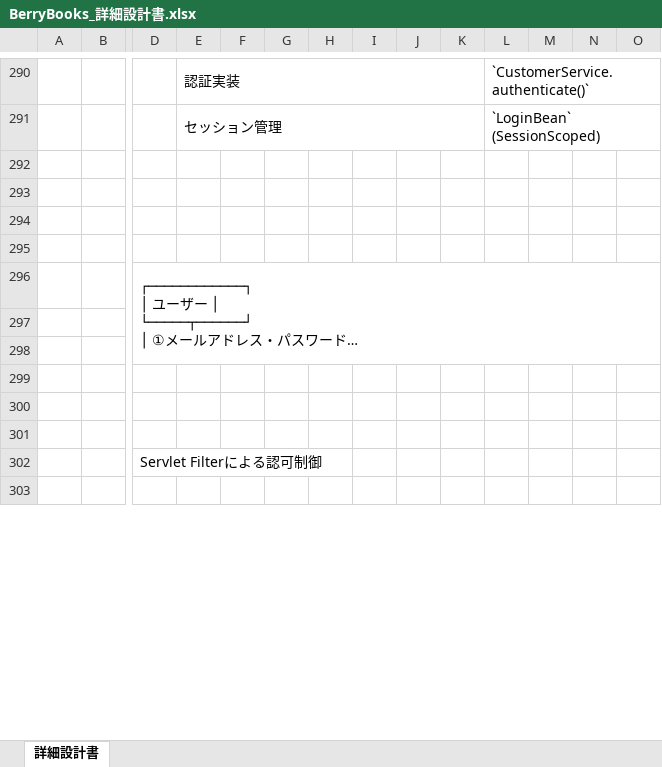
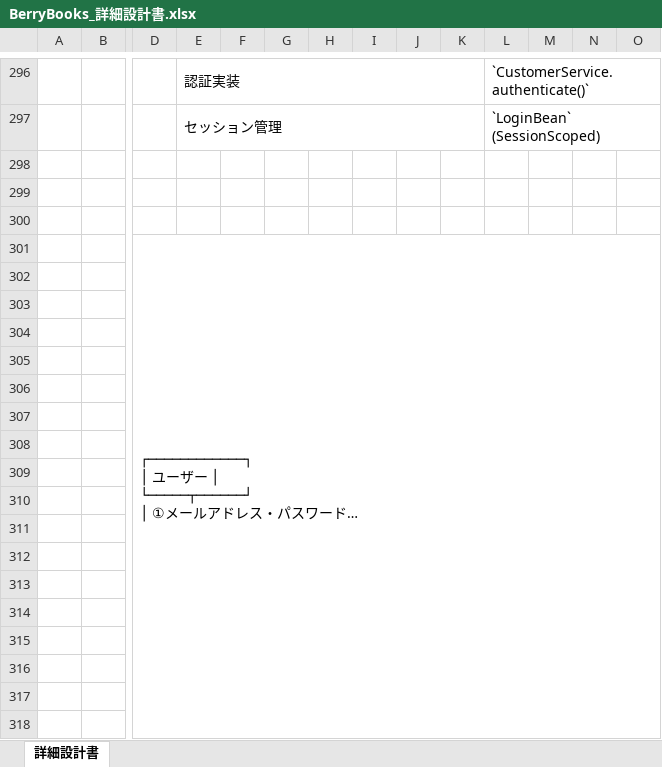
Before and after one commit to KenyaSaitoh/cline_training_answer, an Excel workbook: projects/java/berry-books/spec/detail_design/BerryBooks_詳細設計書.xlsx, sheet 詳細設計書, drawn as a sheet; only a part is shown, gaps mark what is left out; the shorter side is filled out with more unchanged rows; long unchanged cells end in …; values as stored, in another font and other column widths than the file's, no cell formats; removed rows and columns are numbered as before the commit, all else as after; rows hold the shown columns only; the diff covers the shown part only; the diff names each change by its address in the sheet, - before the commit and + after, or states it on an @@ line.

```diff
--- a/projects/java/berry-books/spec/detail_design/BerryBooks_詳細設計書.xlsx (sheet 詳細設計書)
+++ b/projects/java/berry-books/spec/detail_design/BerryBooks_詳細設計書.xlsx (sheet 詳細設計書)
-row 293: (empty)
-D296:U298 merged
+D301:U329 merged
+row 305: (empty)
+row 306: (empty)
+row 307: (empty)
+row 308: (empty)
+row 309: (empty)
+row 310: (empty)
+row 311: (empty)
+row 312: (empty)
+row 313: (empty)
+row 314: (empty)
+row 315: (empty)
+row 316: (empty)
+row 317: (empty)
+row 318: (empty)
```
Also changed, not shown: 489 added rows, 48 removed rows, 2 edited cells and merged cells elsewhere in this sheet, cell formats, 25 other files.
